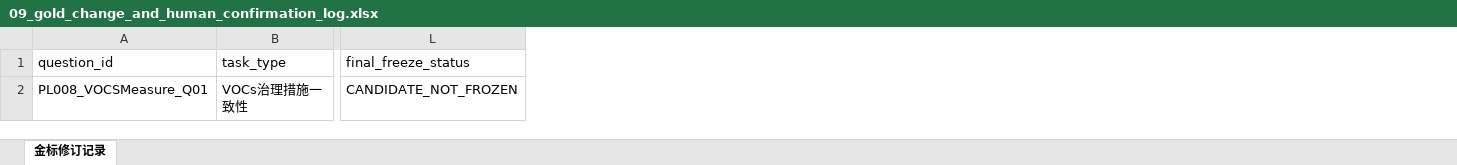
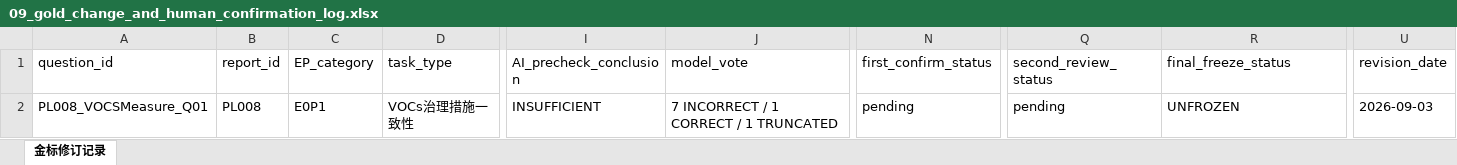
Before and after one commit to qwe1233gbc/experiment, an Excel workbook: 09_gold_change_and_human_confirmation_log.xlsx, sheet 金标修订记录, drawn as a sheet; only a part is shown, gaps mark what is left out; values as stored, in another font and other column widths than the file's, no borders; addresses are those after the commit; the diff names each change by its address in the sheet, - before the commit and + after, or states it on an @@ line.

Commit message:
Complete static repair phases 0-6 + 8 - Phase 2: 17/17 questions Word direct verification (python-docx)   - evidence_trace_v2.jsonl: 51 evidence slots tracked   - 02_word_json_fidelity_17.csv: 17 questions fidelity audit   - 04_web_rag_knowledge_audit_v2.csv: 17 questions Web/RAG audit   - 08_question_verdicts_summary_v2.csv: 17 question verdicts - Phase 6: Gold label change log (PL008 candidate) - Phase 8: Preflight report v2 (FAIL, 7/13 checks pass) - Updated hash manifest (20 files) - Note: Phase 7 (5 minimal retests) pending API access

```diff
--- a/09_gold_change_and_human_confirmation_log.xlsx (sheet 金标修订记录)
+++ b/09_gold_change_and_human_confirmation_log.xlsx (sheet 金标修订记录)
+column B (report_id), row 2: PL008
+column C (EP_category), row 2: E0P1
+column I (AI_precheck_conclusion), row 2: INSUFFICIENT
+column J (model_vote), row 2: 7 INCORRECT / 1 CORRECT / 1 TRUNCATED
+column N (first_confirm_status), row 2: pending
+column Q (second_review_status), row 2: pending
+column U (revision_date), row 2: 2026-09-03
-R2 (final_freeze_status): CANDIDATE_NOT_FROZEN
+R2 (final_freeze_status): UNFROZEN
```
Also changed, not shown: 6 other files.
